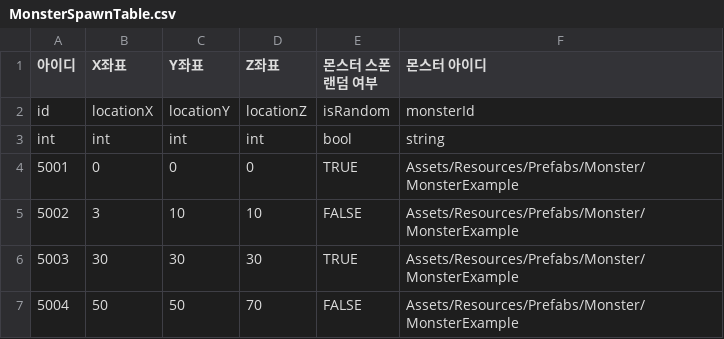
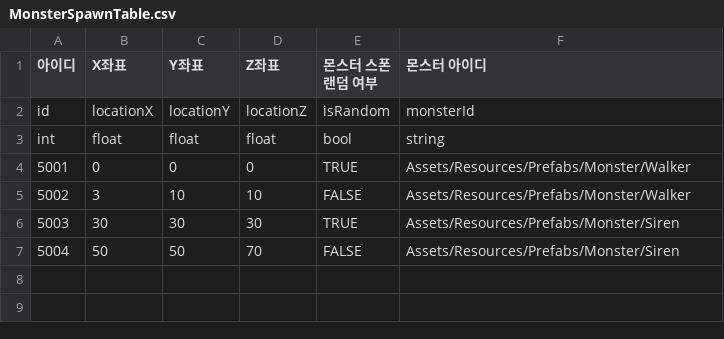
Before and after one commit to akstjd31/Check-Out, a CSV file: Assets/Resources/Data/MonsterSpawnTable.csv, drawn as a sheet.

```diff
--- a/Assets/Resources/Data/MonsterSpawnTable.csv
+++ b/Assets/Resources/Data/MonsterSpawnTable.csv
@@ -2,6 +2,6 @@
 id,locationX,locationY,locationZ,isRandom,monsterId
-int,int,int,int,bool,string
-5001,0,0,0,TRUE,Assets/Resources/Prefabs/Monster/MonsterExample
-5002,3,10,10,FALSE,Assets/Resources/Prefabs/Monster/MonsterExample
-5003,30,30,30,TRUE,Assets/Resources/Prefabs/Monster/MonsterExample
-5004,50,50,70,FALSE,Assets/Resources/Prefabs/Monster/MonsterExample
+int,float,float,float,bool,string
+5001,0,0,0,TRUE,Assets/Resources/Prefabs/Monster/Walker
+5002,3,10,10,FALSE,Assets/Resources/Prefabs/Monster/Walker
+5003,30,30,30,TRUE,Assets/Resources/Prefabs/Monster/Siren
+5004,50,50,70,FALSE,Assets/Resources/Prefabs/Monster/Siren
```
Also changed, not shown: 15 other files.
